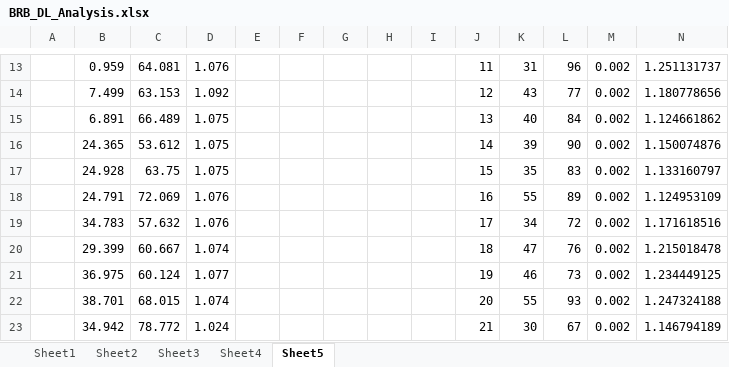
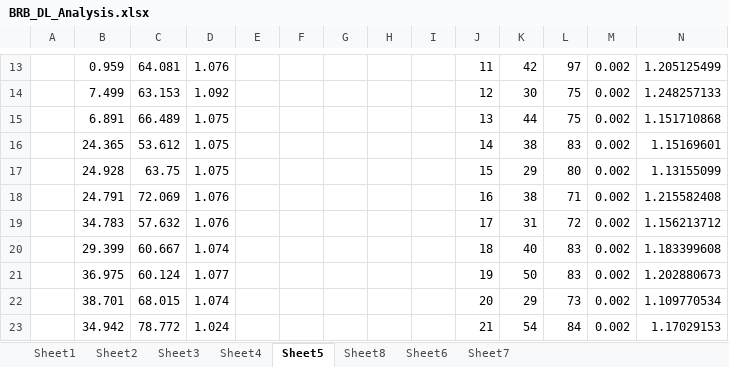
Before and after one commit to raiuli/BRB_DL, an Excel workbook: BRB_DL_Analysis.xlsx, sheet Sheet5, drawn as a sheet; only a part is shown, gaps mark what is left out; values as stored, in another font and other column widths than the file's, no borders; the diff covers the shown part only; the diff names each change by its address in the sheet, - before the commit and + after, or states it on an @@ line.

```diff
--- a/BRB_DL_Analysis.xlsx (sheet Sheet5)
+++ b/BRB_DL_Analysis.xlsx (sheet Sheet5)
+sheet tab: Sheet8
+sheet tab: Sheet6
+sheet tab: Sheet7
-K13: 31
+K13: 42
-L13: 96
+L13: 97
-N13: 1.251131737
+N13: 1.205125499
-K14: 43
+K14: 30
-L14: 77
+L14: 75
-N14: 1.180778656
+N14: 1.248257133
-K15: 40
+K15: 44
-L15: 84
+L15: 75
-N15: 1.124661862
+N15: 1.151710868
-K16: 39
+K16: 38
-L16: 90
+L16: 83
-N16: 1.150074876
+N16: 1.15169601
-K17: 35
+K17: 29
-L17: 83
+L17: 80
-N17: 1.133160797
+N17: 1.13155099
-K18: 55
+K18: 38
-L18: 89
+L18: 71
-N18: 1.124953109
+N18: 1.215582408
-K19: 34
+K19: 31
-N19: 1.171618516
+N19: 1.156213712
-K20: 47
+K20: 40
-L20: 76
+L20: 83
-N20: 1.215018478
+N20: 1.183399608
-K21: 46
+K21: 50
-L21: 73
+L21: 83
-N21: 1.234449125
+N21: 1.202880673
-K22: 55
+K22: 29
-L22: 93
+L22: 73
-N22: 1.247324188
+N22: 1.109770534
-K23: 30
+K23: 54
-L23: 67
+L23: 84
-N23: 1.146794189
+N23: 1.17029153
```
Also changed, not shown: 214 edited cells elsewhere in this sheet, sheet Sheet4, charts or pictures, 2 other files.
